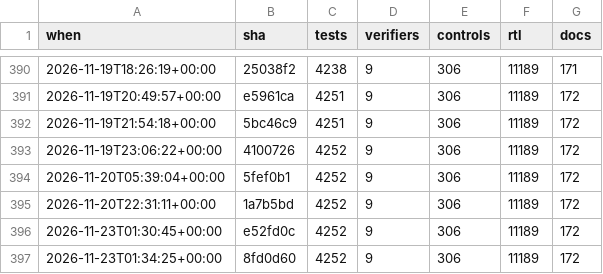
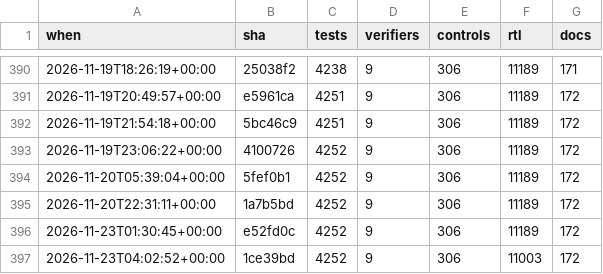
Before and after one commit to 2AMLogic/gf180-parasynth, a CSV file: docs/scorecard/history.csv, drawn as a sheet; only a part is shown, gaps mark what is left out.

```diff
--- a/docs/scorecard/history.csv
+++ b/docs/scorecard/history.csv
@@ -396,2 +396,2 @@ when,sha,tests,verifiers,controls,rtl,docs
 2026-11-23T01:30:45+00:00,e52fd0c,4252,9,306,11189,172
-2026-11-23T01:34:25+00:00,8fd0d60,4252,9,306,11189,172
+2026-11-23T04:02:52+00:00,1ce39bd,4252,9,306,11003,172
```
Also changed, not shown: 1 other file.
